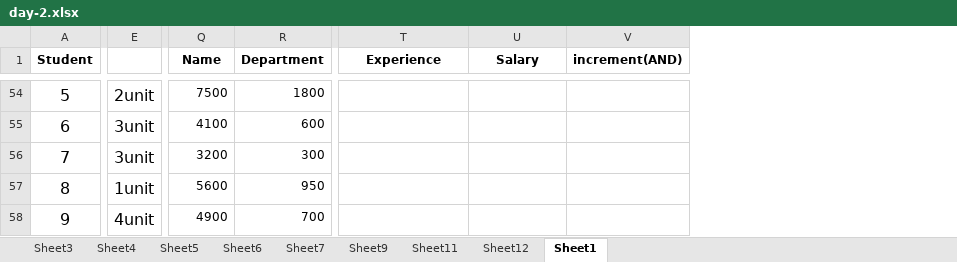
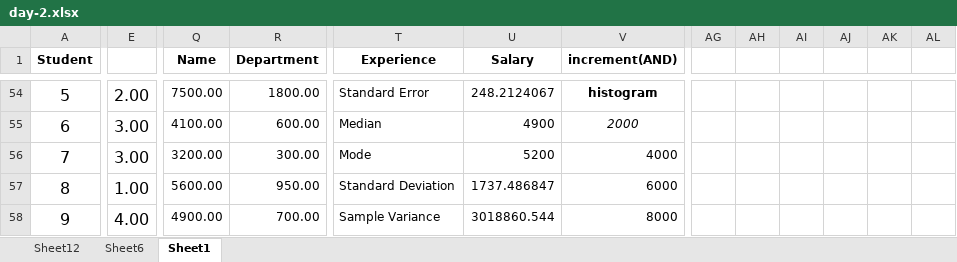
Before and after one commit to Shiaksameer-tech/data_analytics, an Excel workbook: day-2.xlsx, sheet Sheet1, drawn as a sheet; only a part is shown, gaps mark what is left out; values as stored, in another font and other column widths than the file's, no borders; charts and pictures and conditional formats and table styles not drawn; removed rows and columns are numbered as before the commit, all else as after; the diff covers the shown part only; the diff names each change by its address in the sheet, - before the commit and + after, or states it on an @@ line.

```diff
--- a/day-2.xlsx (sheet Sheet1)
+++ b/day-2.xlsx (sheet Sheet1)
-sheet tab: Sheet3
-sheet tab: Sheet4
-sheet tab: Sheet5
-sheet tab: Sheet7
-sheet tab: Sheet9
-sheet tab: Sheet11
@@ sheet tab order changed: Sheet12 | Sheet6 | Sheet1 @@
-column E, rows 54-58: 2unit | 3unit | 3unit | 1unit | 4unit
+column E, rows 54-58: 2.00 | 3.00 | 3.00 | 1.00 | 4.00
+column AG, empty
+column AH, empty
+column AI, empty
+column AJ, empty
+column AK, empty
+column AL, empty
-Q54 (Name): 7500
+Q54 (Name): 7500.00
-R54 (Department): 1800
+R54 (Department): 1800.00
-T54 (Experience): (empty)
+T54 (Experience): Standard Error
-U54 (Salary): (empty)
+U54 (Salary): 248.2124067
-V54 (increment(AND)): (empty)
+V54 (increment(AND)): histogram
-Q55 (Name): 4100
+Q55 (Name): 4100.00
-R55 (Department): 600
+R55 (Department): 600.00
-T55 (Experience): (empty)
+T55 (Experience): Median
-U55 (Salary): (empty)
+U55 (Salary): 4900
-V55 (increment(AND)): (empty)
+V55 (increment(AND)): 2000
-Q56 (Name): 3200
+Q56 (Name): 3200.00
-R56 (Department): 300
+R56 (Department): 300.00
-T56 (Experience): (empty)
+T56 (Experience): Mode
-U56 (Salary): (empty)
+U56 (Salary): 5200
-V56 (increment(AND)): (empty)
+V56 (increment(AND)): 4000
-Q57 (Name): 5600
+Q57 (Name): 5600.00
-R57 (Department): 950
+R57 (Department): 950.00
-T57 (Experience): (empty)
+T57 (Experience): Standard Deviation
-U57 (Salary): (empty)
+U57 (Salary): 1737.486847
-V57 (increment(AND)): (empty)
+V57 (increment(AND)): 6000
-Q58 (Name): 4900
+Q58 (Name): 4900.00
-R58 (Department): 700
+R58 (Department): 700.00
-T58 (Experience): (empty)
+T58 (Experience): Sample Variance
-U58 (Salary): (empty)
+U58 (Salary): 3018860.544
-V58 (increment(AND)): (empty)
+V58 (increment(AND)): 8000
```
Also changed, not shown: 17 added rows, 17 removed rows, 3 added columns, 304 edited cells and cell formats elsewhere in this sheet, sheet Sheet6, sheet Sheet12, charts or pictures.
